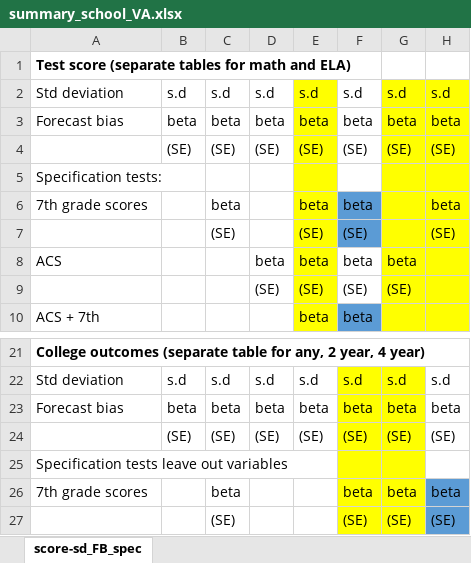
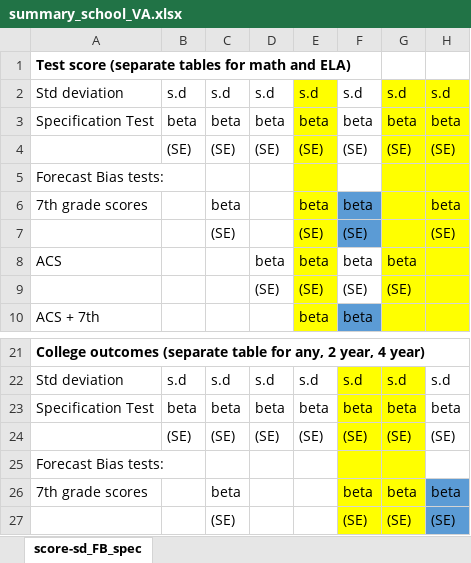
Before and after one commit to chesun/caschls, an Excel workbook: out/csv/siblingvaregs/summary_school_VA.xlsx, sheet score-sd_FB_spec, drawn as a sheet; only a part is shown, gaps mark what is left out; values as stored, in another font and other column widths than the file's, no borders; the diff names each change by its address in the sheet, - before the commit and + after, or states it on an @@ line.

```diff
--- a/out/csv/siblingvaregs/summary_school_VA.xlsx (sheet score-sd_FB_spec)
+++ b/out/csv/siblingvaregs/summary_school_VA.xlsx (sheet score-sd_FB_spec)
-A3: Forecast bias
+A3: Specification Test
-A5: Specification tests:
+A5: Forecast Bias tests:
-A23: Forecast bias
+A23: Specification Test
-A25: Specification tests leave out variables
+A25: Forecast Bias tests:
```
Also changed, not shown: 4 other files.
